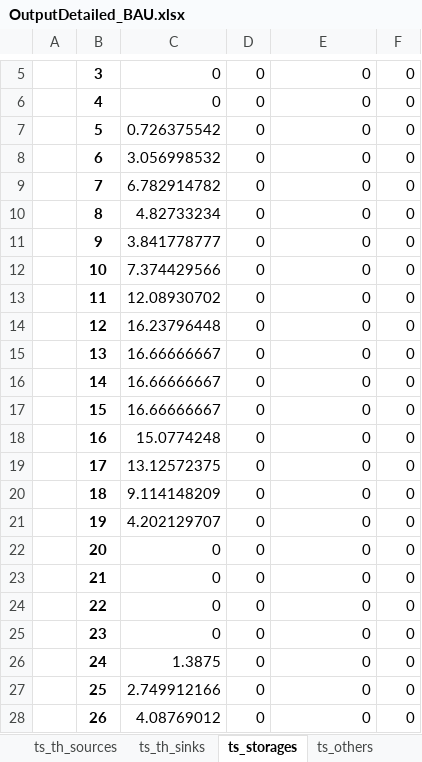
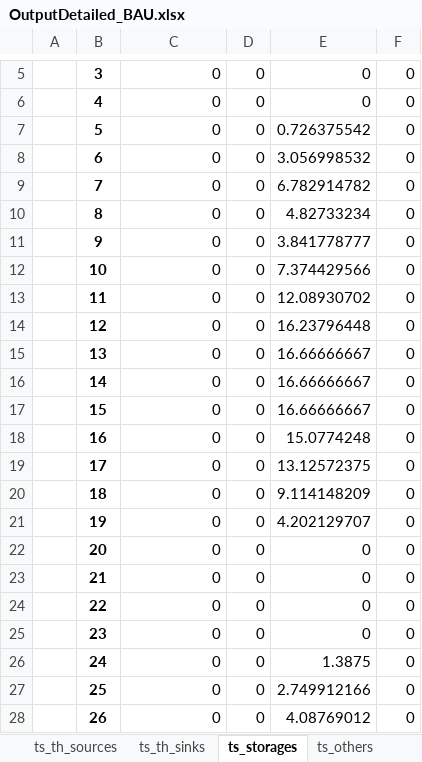
Before and after one commit to frlieri/P2Bldg, an Excel workbook: data/output/results/Example_building_opt/OutputDetailed_BAU.xlsx, sheet ts_storages, drawn as a sheet; only a part is shown, gaps mark what is left out; values as stored, in another font and other column widths than the file's, no borders; the diff covers the shown part only; the diff names each change by its address in the sheet, - before the commit and + after, or states it on an @@ line.

```diff
--- a/data/output/results/Example_building_opt/OutputDetailed_BAU.xlsx (sheet ts_storages)
+++ b/data/output/results/Example_building_opt/OutputDetailed_BAU.xlsx (sheet ts_storages)
-C7: 0.726375542
+C7: 0
-E7: 0
+E7: 0.726375542
-C8: 3.056998532
+C8: 0
-E8: 0
+E8: 3.056998532
-C9: 6.782914782
+C9: 0
-E9: 0
+E9: 6.782914782
-C10: 4.82733234
+C10: 0
-E10: 0
+E10: 4.82733234
-C11: 3.841778777
+C11: 0
-E11: 0
+E11: 3.841778777
-C12: 7.374429566
+C12: 0
-E12: 0
+E12: 7.374429566
-C13: 12.08930702
+C13: 0
-E13: 0
+E13: 12.08930702
-C14: 16.23796448
+C14: 0
-E14: 0
+E14: 16.23796448
-C15:C17: 16.66666667
+C15:C17: 0
-E15:E17: 0
+E15:E17: 16.66666667
-C18: 15.0774248
+C18: 0
-E18: 0
+E18: 15.0774248
-C19: 13.12572375
+C19: 0
-E19: 0
+E19: 13.12572375
-C20: 9.114148209
+C20: 0
-E20: 0
+E20: 9.114148209
-C21: 4.202129707
+C21: 0
-E21: 0
+E21: 4.202129707
-C26: 1.3875
+C26: 0
-E26: 0
+E26: 1.3875
-C27: 2.749912166
+C27: 0
-E27: 0
+E27: 2.749912166
-C28: 4.08769012
+C28: 0
-E28: 0
+E28: 4.08769012
```
Also changed, not shown: 1 added row, 1 removed row and 176 edited cells elsewhere in this sheet, sheet ts_el_sinks, sheet ts_el_sources, sheet ti_components, sheet yearly_sums, sheet ts_others, sheet key_facts, 2 more sheets, data/input/Example_building_opt.xlsx, data/output/results/Example_building_opt/ClimateDataAnalysis_48.4_11.738.xlsx, 8 other files.
